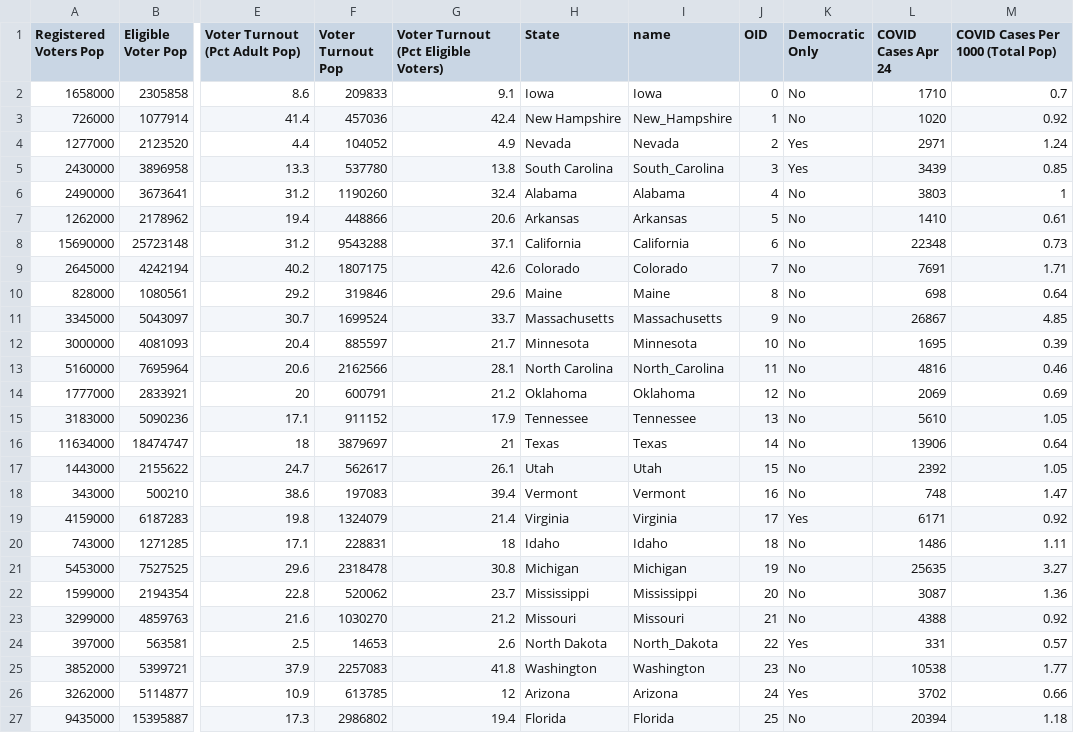
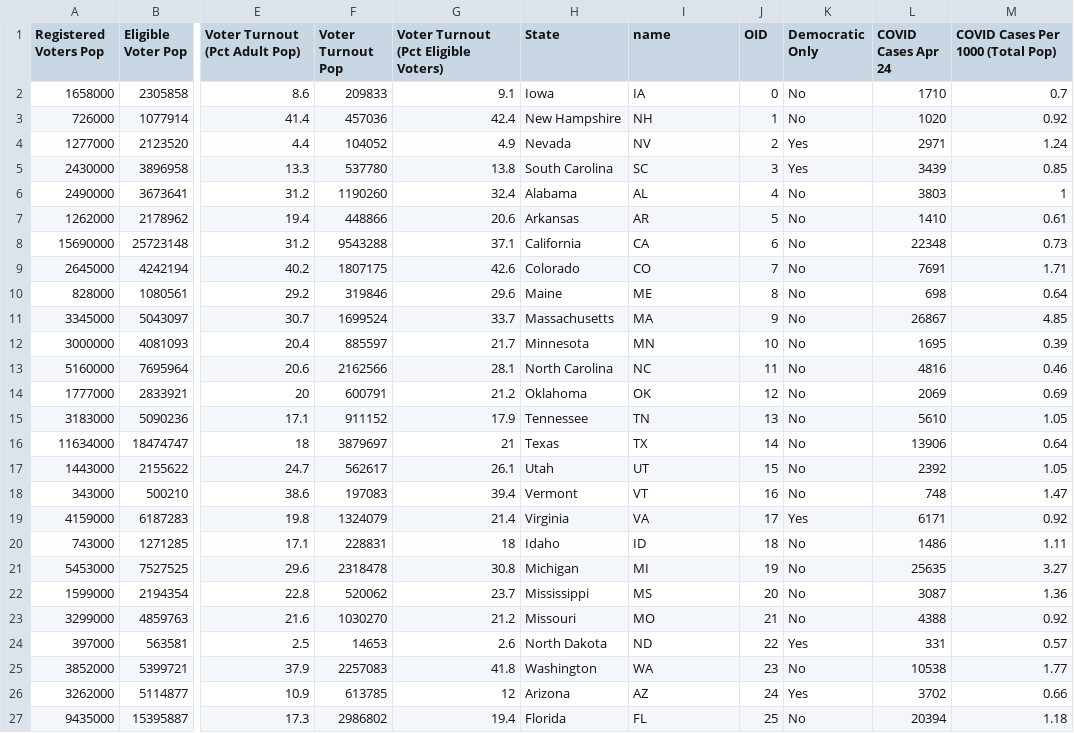
Before and after one commit to christopherarchuleta/unit3, a CSV file: data/VoteTurn_Eric_Duffin_Statista_2_3 3_17_CDC_3_24.csv, drawn as a sheet; only a part is shown, gaps mark what is left out; the diff names each change by its address in the sheet, - before the commit and + after, or states it on an @@ line.

```diff
--- a/data/VoteTurn_Eric_Duffin_Statista_2_3 3_17_CDC_3_24.csv
+++ b/data/VoteTurn_Eric_Duffin_Statista_2_3 3_17_CDC_3_24.csv
-I2 (name): Iowa
+I2 (name): IA
-I3 (name): New_Hampshire
+I3 (name): NH
-I4 (name): Nevada
+I4 (name): NV
-I5 (name): South_Carolina
+I5 (name): SC
-I6 (name): Alabama
+I6 (name): AL
-I7 (name): Arkansas
+I7 (name): AR
-I8 (name): California
+I8 (name): CA
-I9 (name): Colorado
+I9 (name): CO
-I10 (name): Maine
+I10 (name): ME
-I11 (name): Massachusetts
+I11 (name): MA
-I12 (name): Minnesota
+I12 (name): MN
-I13 (name): North_Carolina
+I13 (name): NC
-I14 (name): Oklahoma
+I14 (name): OK
-I15 (name): Tennessee
+I15 (name): TN
-I16 (name): Texas
+I16 (name): TX
-I17 (name): Utah
+I17 (name): UT
-I18 (name): Vermont
+I18 (name): VT
-I19 (name): Virginia
+I19 (name): VA
-I20 (name): Idaho
+I20 (name): ID
-I21 (name): Michigan
+I21 (name): MI
-I22 (name): Mississippi
+I22 (name): MS
-I23 (name): Missouri
+I23 (name): MO
-I24 (name): North_Dakota
+I24 (name): ND
-I25 (name): Washington
+I25 (name): WA
-I26 (name): Arizona
+I26 (name): AZ
-I27 (name): Florida
+I27 (name): FL
```
Also changed, not shown: 2 other files.
